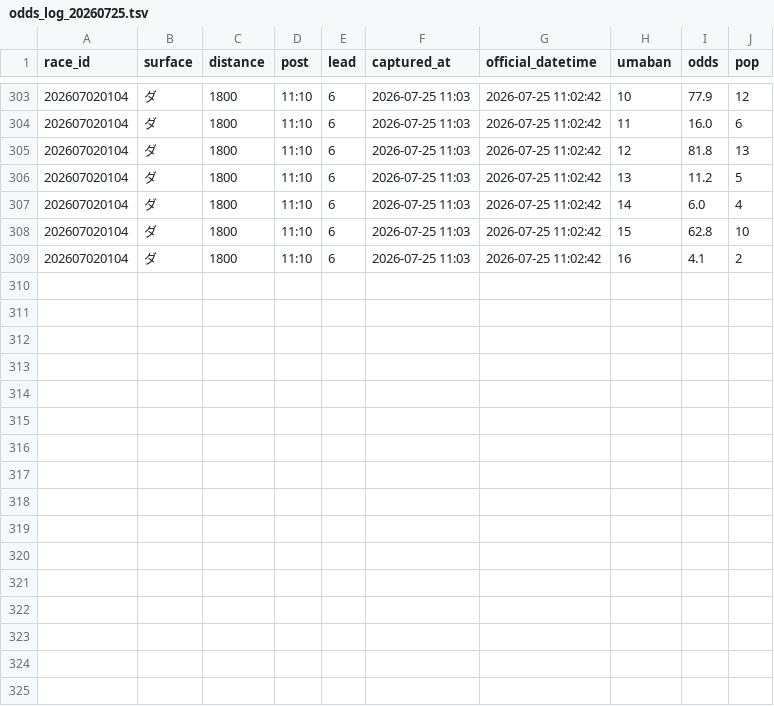
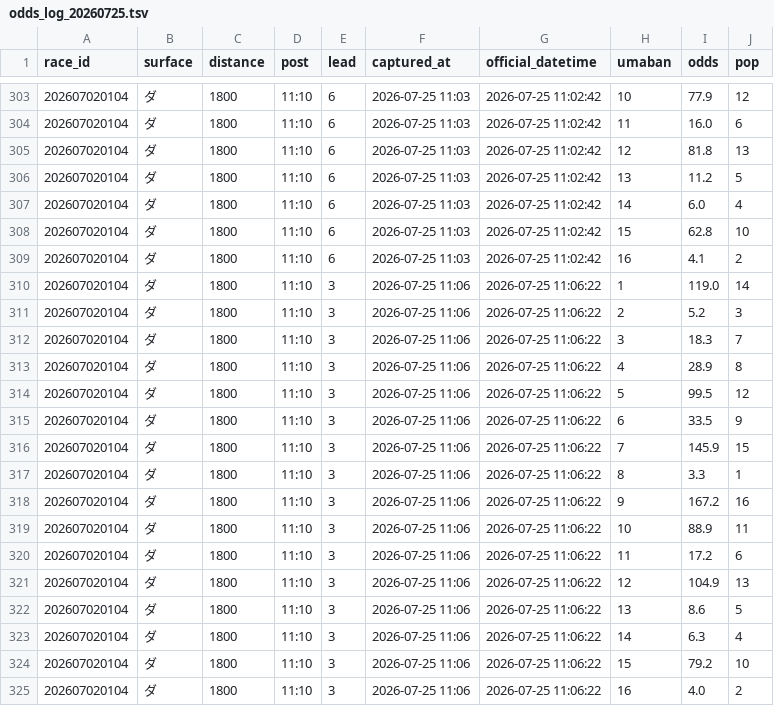
Before and after one commit to Yamadorinaruho/keiba-auto-research, a TSV file: keiba-dashboard/state/odds_log_20260725.tsv, drawn as a sheet; only a part is shown, gaps mark what is left out.

```diff
--- a/keiba-dashboard/state/odds_log_20260725.tsv
+++ b/keiba-dashboard/state/odds_log_20260725.tsv
@@ -309 +309,17 @@ race_id	surface	distance	post	lead	captured_at	official_datetime	umaban	odds	pop
 202607020104	ダ	1800	11:10	6	2026-07-25 11:03	2026-07-25 11:02:42	16	4.1	2
+202607020104	ダ	1800	11:10	3	2026-07-25 11:06	2026-07-25 11:06:22	1	119.0	14
+202607020104	ダ	1800	11:10	3	2026-07-25 11:06	2026-07-25 11:06:22	2	5.2	3
+202607020104	ダ	1800	11:10	3	2026-07-25 11:06	2026-07-25 11:06:22	3	18.3	7
+202607020104	ダ	1800	11:10	3	2026-07-25 11:06	2026-07-25 11:06:22	4	28.9	8
+202607020104	ダ	1800	11:10	3	2026-07-25 11:06	2026-07-25 11:06:22	5	99.5	12
+202607020104	ダ	1800	11:10	3	2026-07-25 11:06	2026-07-25 11:06:22	6	33.5	9
+202607020104	ダ	1800	11:10	3	2026-07-25 11:06	2026-07-25 11:06:22	7	145.9	15
+202607020104	ダ	1800	11:10	3	2026-07-25 11:06	2026-07-25 11:06:22	8	3.3	1
+202607020104	ダ	1800	11:10	3	2026-07-25 11:06	2026-07-25 11:06:22	9	167.2	16
+202607020104	ダ	1800	11:10	3	2026-07-25 11:06	2026-07-25 11:06:22	10	88.9	11
+202607020104	ダ	1800	11:10	3	2026-07-25 11:06	2026-07-25 11:06:22	11	17.2	6
+202607020104	ダ	1800	11:10	3	2026-07-25 11:06	2026-07-25 11:06:22	12	104.9	13
+202607020104	ダ	1800	11:10	3	2026-07-25 11:06	2026-07-25 11:06:22	13	8.6	5
+202607020104	ダ	1800	11:10	3	2026-07-25 11:06	2026-07-25 11:06:22	14	6.3	4
+202607020104	ダ	1800	11:10	3	2026-07-25 11:06	2026-07-25 11:06:22	15	79.2	10
+202607020104	ダ	1800	11:10	3	2026-07-25 11:06	2026-07-25 11:06:22	16	4.0	2
```
Also changed, not shown: 1 other file.
